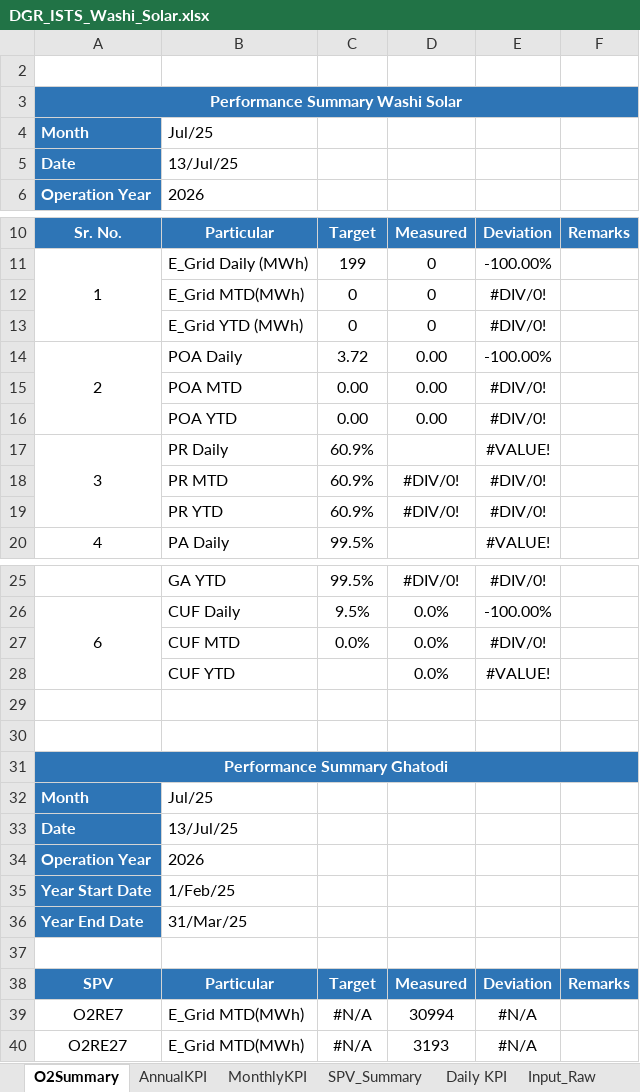
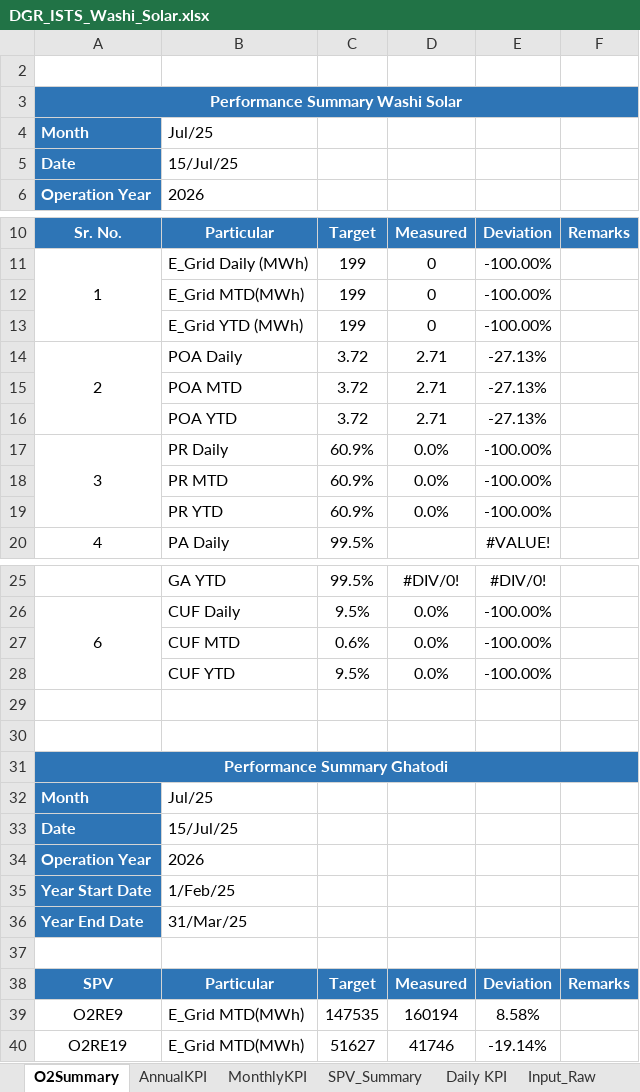
Before and after one commit to Awesome20225266/dgr-deviation-dashboard, an Excel workbook: DGR_Backup/DGR_ISTS_Washi_Solar.xlsx, sheet O2Summary, drawn as a sheet; only a part is shown, gaps mark what is left out; values as stored, in another font and other column widths than the file's, no borders; conditional formats not drawn; removed rows and columns are numbered as before the commit, all else as after; the diff names each change by its address in the sheet, - before the commit and + after, or states it on an @@ line.

```diff
--- a/DGR_Backup/DGR_ISTS_Washi_Solar.xlsx (sheet O2Summary)
+++ b/DGR_Backup/DGR_ISTS_Washi_Solar.xlsx (sheet O2Summary)
-B5: 13/Jul/25
+B5: 15/Jul/25
-C12:C13: 0
+C12:C13: 199
-E12:E13: #DIV/0!
+E12:E13: -100.00%
-D14: 0.00
+D14: 2.71
-E14: -100.00%
+E14: -27.13%
-row 15:  | POA MTD | 0.00 | 0.00 | #DIV/0!
-row 16:  | POA YTD | 0.00 | 0.00 | #DIV/0!
+row 15:  | POA MTD | 3.72 | 2.71 | -27.13%
+row 16:  | POA YTD | 3.72 | 2.71 | -27.13%
-D17: (empty)
+D17: 0.0%
-E17: #VALUE!
+E17: -100.00%
-D18:D19: #DIV/0!
+D18:D19: 0.0%
-E18:E19: #DIV/0!
+E18:E19: -100.00%
-C27: 0.0%
+C27: 0.6%
-E27: #DIV/0!
+E27: -100.00%
-C28: (empty)
+C28: 9.5%
-E28: #VALUE!
+E28: -100.00%
-B33: 13/Jul/25
+B33: 15/Jul/25
-row 39: O2RE7 | E_Grid MTD(MWh) | #N/A | 30994 | #N/A
-row 40: O2RE27 | E_Grid MTD(MWh) | #N/A | 3193 | #N/A
+row 39: O2RE9 | E_Grid MTD(MWh) | 147535 | 160194 | 8.58%
+row 40: O2RE19 | E_Grid MTD(MWh) | 51627 | 41746 | -19.14%
```
Also changed, not shown: sheet Plant_BD, sheet Inv_SY_B, sheet Basic Data, sheet Input_Raw, sheet Modelling New, sheet Inv_SY_D, 4 more sheets, formulas that keep their value, hidden cells, DGR_Backup/DGR_Ghatodi.xlsx, DGR_Backup/DGR_PWEGPL.xlsx, 17 other files.
